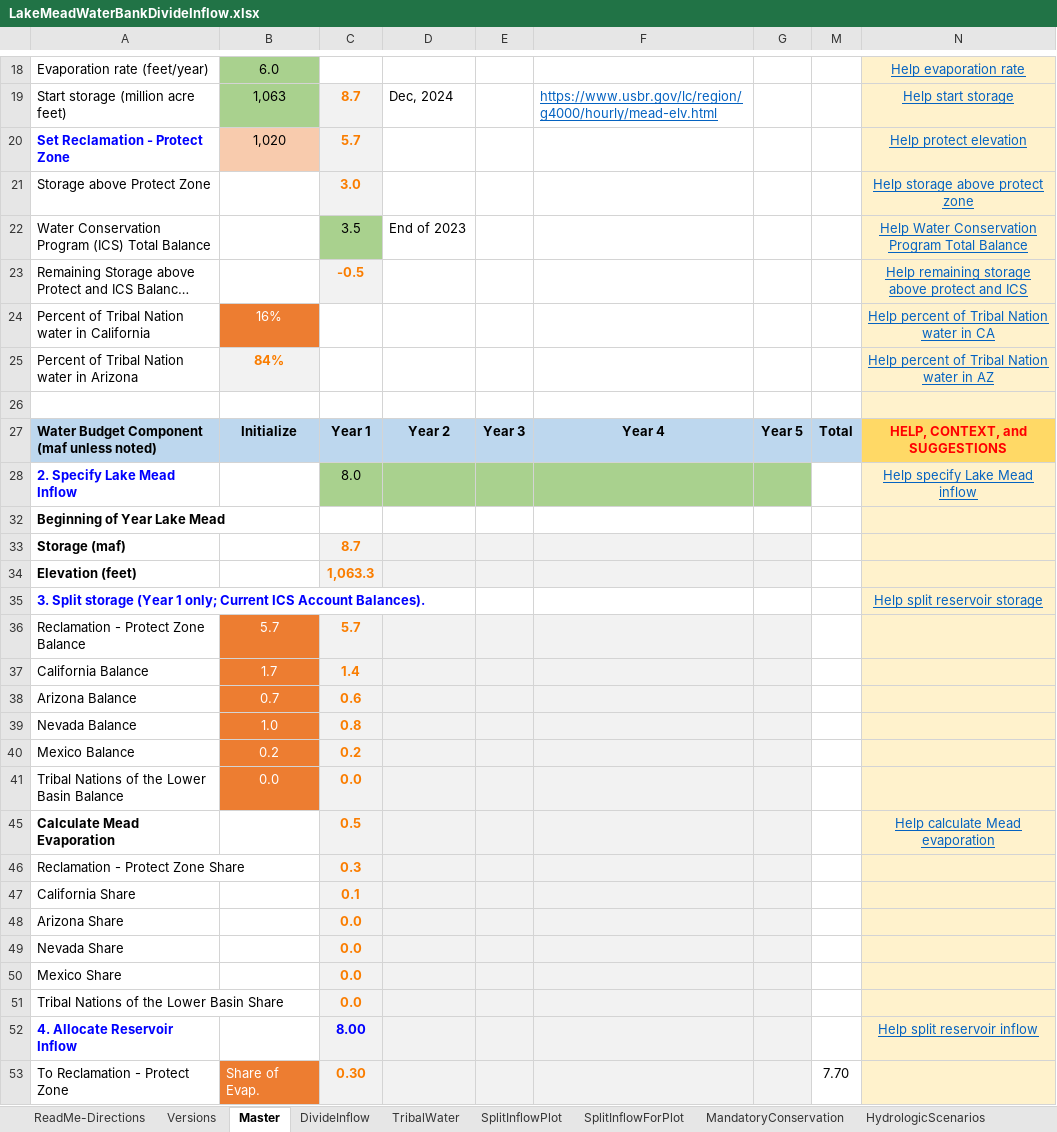
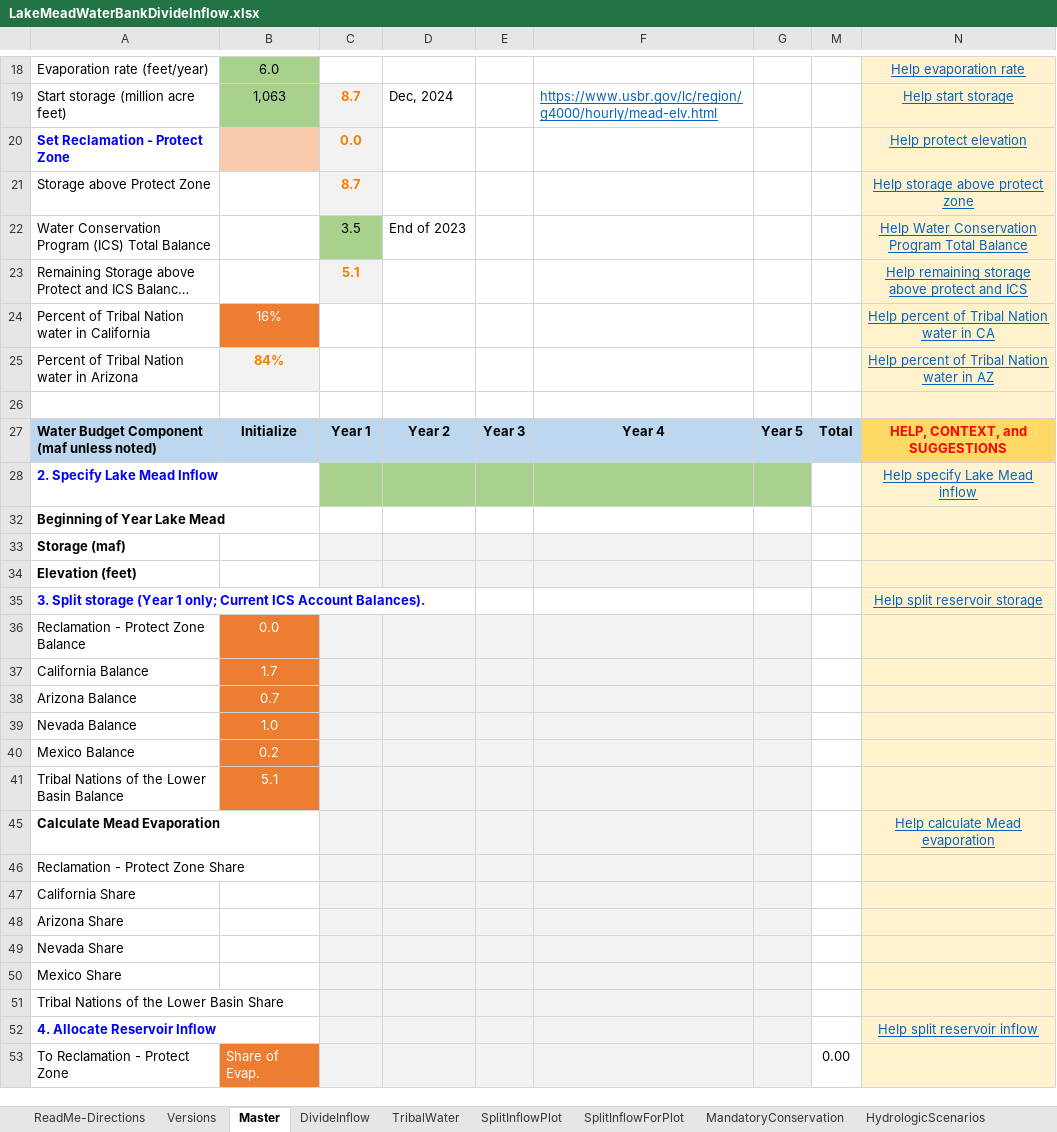
Before and after one commit to dzeke/ColoradoRiverCollaborate, an Excel workbook: LakeMeadWaterBankDivideInflow/LakeMeadWaterBankDivideInflow.xlsx, sheet Master, drawn as a sheet; only a part is shown, gaps mark what is left out; long unchanged cells end in …; values as stored, in another font and other column widths than the file's, no borders; conditional formats not drawn; the diff covers the shown part only; the diff names each change by its address in the sheet, - before the commit and + after, or states it on an @@ line.

```diff
--- a/LakeMeadWaterBankDivideInflow/LakeMeadWaterBankDivideInflow.xlsx (sheet Master)
+++ b/LakeMeadWaterBankDivideInflow/LakeMeadWaterBankDivideInflow.xlsx (sheet Master)
-B20: 1,020
+B20: (empty)
-C20: 5.7
+C20: 0.0
-C21: 3.0
+C21: 8.7
-C23: -0.5
+C23: 5.1
-C28: 8.0
+C28: (empty)
-C33: 8.7
+C33: (empty)
-C34: 1,063.3
+C34: (empty)
-B36: 5.7
+B36: 0.0
-C36: 5.7
+C36: (empty)
-C37: 1.4
+C37: (empty)
-C38: 0.6
+C38: (empty)
-C39: 0.8
+C39: (empty)
-C40: 0.2
+C40: (empty)
-B41: 0.0
+B41: 5.1
-C41: 0.0
+C41: (empty)
-C45: 0.5
+C45: (empty)
-C46: 0.3
+C46: (empty)
-C47: 0.1
+C47: (empty)
-C48:C51: 0.0
+C48:C51: (empty)
-C52: 8.00
+C52: (empty)
-C53: 0.30
+C53: (empty)
-M53: 7.70
+M53: 0.00
```
Also changed, not shown: 51 edited cells elsewhere in this sheet, sheet SplitInflowForPlot, hidden cells.
